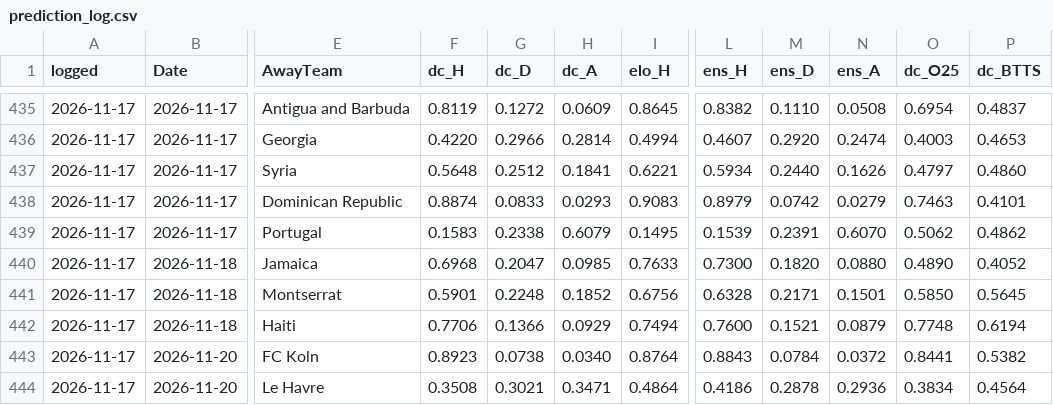
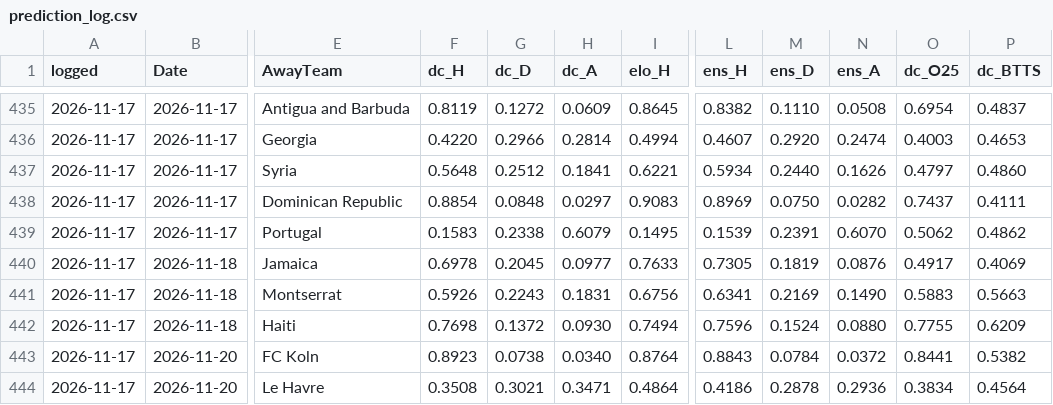
Before and after one commit to Mikey-ux-lab/prediction-database-2, a CSV file: match-odds-lab-github/data/prediction_log.csv, drawn as a sheet; only a part is shown, gaps mark what is left out; the diff covers the shown part only; the diff names each change by its address in the sheet, - before the commit and + after, or states it on an @@ line.

```diff
--- a/match-odds-lab-github/data/prediction_log.csv
+++ b/match-odds-lab-github/data/prediction_log.csv
-F438 (dc_H): 0.8874
+F438 (dc_H): 0.8854
-G438 (dc_D): 0.0833
+G438 (dc_D): 0.0848
-H438 (dc_A): 0.0293
+H438 (dc_A): 0.0297
-L438 (ens_H): 0.8979
+L438 (ens_H): 0.8969
-M438 (ens_D): 0.0742
+M438 (ens_D): 0.0750
-N438 (ens_A): 0.0279
+N438 (ens_A): 0.0282
-O438 (dc_O25): 0.7463
+O438 (dc_O25): 0.7437
-P438 (dc_BTTS): 0.4101
+P438 (dc_BTTS): 0.4111
-F440 (dc_H): 0.6968
+F440 (dc_H): 0.6978
-G440 (dc_D): 0.2047
+G440 (dc_D): 0.2045
-H440 (dc_A): 0.0985
+H440 (dc_A): 0.0977
-L440 (ens_H): 0.7300
+L440 (ens_H): 0.7305
-M440 (ens_D): 0.1820
+M440 (ens_D): 0.1819
-N440 (ens_A): 0.0880
+N440 (ens_A): 0.0876
-O440 (dc_O25): 0.4890
+O440 (dc_O25): 0.4917
-P440 (dc_BTTS): 0.4052
+P440 (dc_BTTS): 0.4069
-F441 (dc_H): 0.5901
+F441 (dc_H): 0.5926
-G441 (dc_D): 0.2248
+G441 (dc_D): 0.2243
-H441 (dc_A): 0.1852
+H441 (dc_A): 0.1831
-L441 (ens_H): 0.6328
+L441 (ens_H): 0.6341
-M441 (ens_D): 0.2171
+M441 (ens_D): 0.2169
-N441 (ens_A): 0.1501
+N441 (ens_A): 0.1490
-O441 (dc_O25): 0.5850
+O441 (dc_O25): 0.5883
-P441 (dc_BTTS): 0.5645
+P441 (dc_BTTS): 0.5663
-F442 (dc_H): 0.7706
+F442 (dc_H): 0.7698
-G442 (dc_D): 0.1366
+G442 (dc_D): 0.1372
-H442 (dc_A): 0.0929
+H442 (dc_A): 0.0930
-L442 (ens_H): 0.7600
+L442 (ens_H): 0.7596
-M442 (ens_D): 0.1521
+M442 (ens_D): 0.1524
-N442 (ens_A): 0.0879
+N442 (ens_A): 0.0880
-O442 (dc_O25): 0.7748
+O442 (dc_O25): 0.7755
-P442 (dc_BTTS): 0.6194
+P442 (dc_BTTS): 0.6209
```
Also changed, not shown: 23 edited cells elsewhere in this file, 3 other files.
